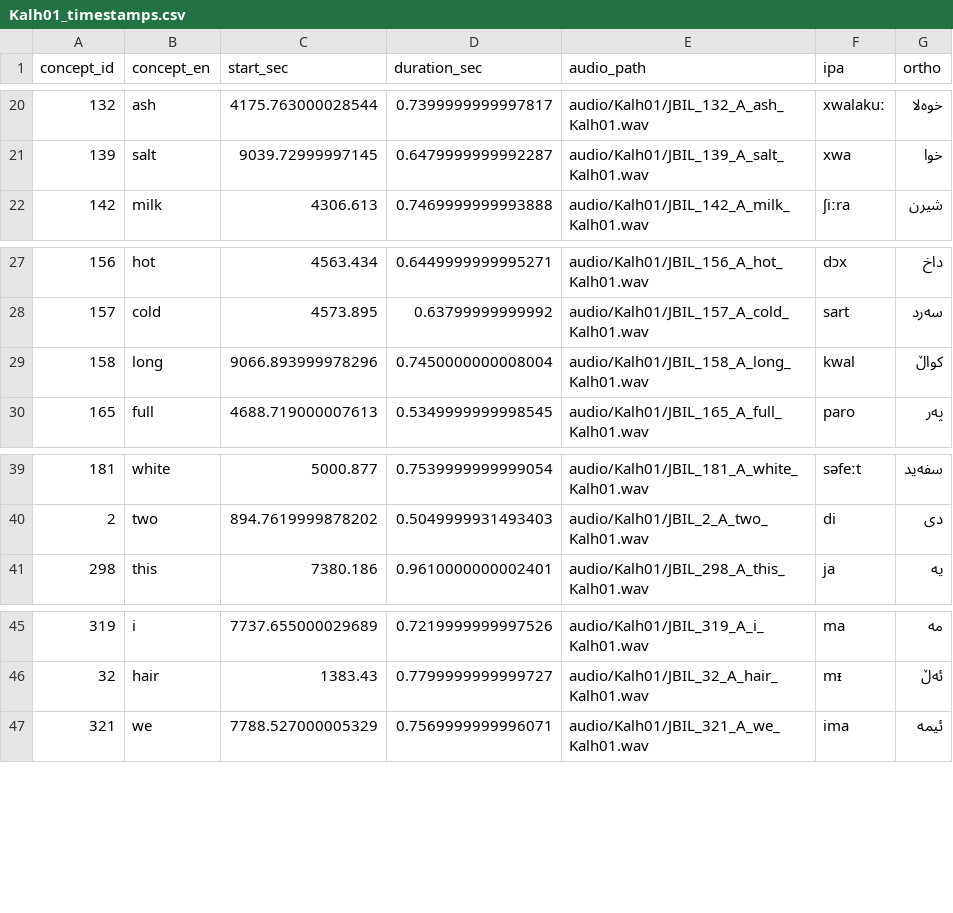
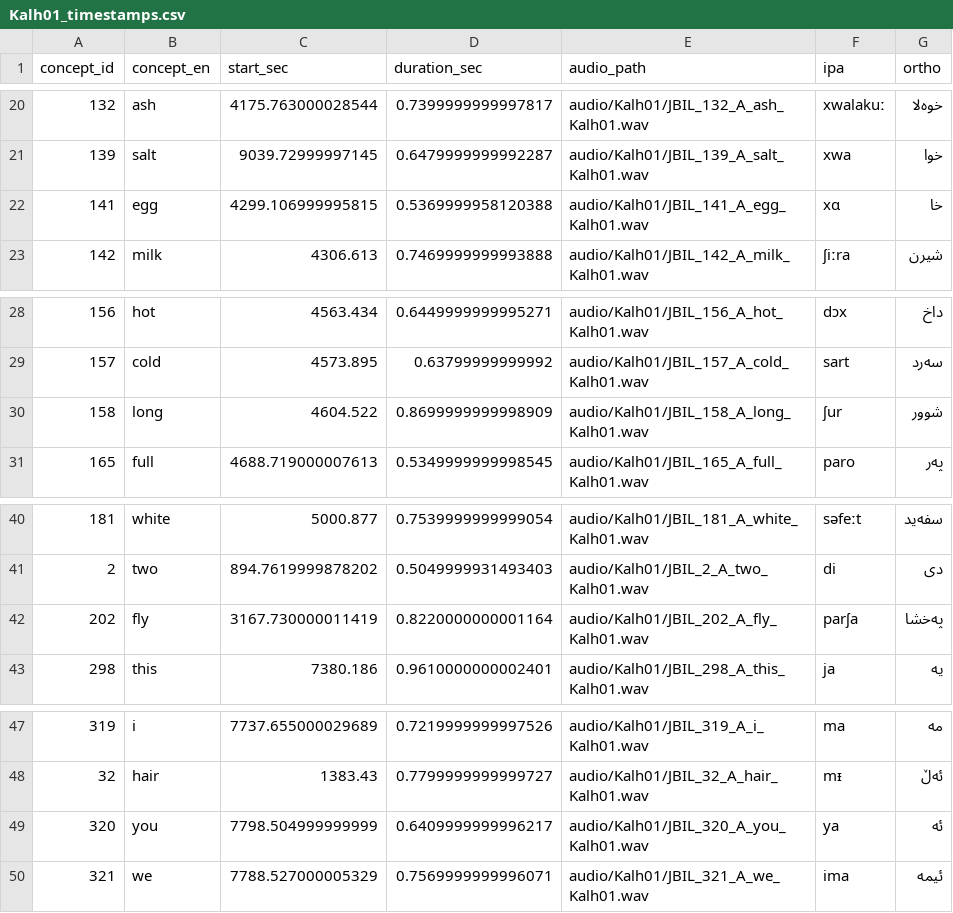
Before and after one commit to ArdeleanLucas/review_tool, a CSV file: timestamps/Kalh01_timestamps.csv, drawn as a sheet; only a part is shown, gaps mark what is left out.

```diff
--- a/timestamps/Kalh01_timestamps.csv
+++ b/timestamps/Kalh01_timestamps.csv
@@ -21,2 +21,3 @@ concept_id,concept_en,start_sec,duration_sec,audio_path,ipa,ortho
 139,salt,9039.72999997145,0.6479999999992287,audio/Kalh01/JBIL_139_A_salt_Kalh01.wav,xwa,خوا
+141,egg,4299.106999995815,0.5369999958120388,audio/Kalh01/JBIL_141_A_egg_Kalh01.wav,xɑ,خا
 142,milk,4306.613,0.7469999999993888,audio/Kalh01/JBIL_142_A_milk_Kalh01.wav,ʃiːra,شیرن
@@ -28,3 +29,3 @@ concept_id,concept_en,start_sec,duration_sec,audio_path,ipa,ortho
 157,cold,4573.895,0.63799999999992,audio/Kalh01/JBIL_157_A_cold_Kalh01.wav,sart,سەرد
-158,long,9066.893999978296,0.7450000000008004,audio/Kalh01/JBIL_158_A_long_Kalh01.wav,kwal,کواڵ
+158,long,4604.522,0.8699999999998909,audio/Kalh01/JBIL_158_A_long_Kalh01.wav,ʃur,شوور
 165,full,4688.719000007613,0.5349999999998545,audio/Kalh01/JBIL_165_A_full_Kalh01.wav,paro,پەر
@@ -40,2 +41,3 @@ concept_id,concept_en,start_sec,duration_sec,audio_path,ipa,ortho
 2,two,894.7619999878202,0.5049999931493403,audio/Kalh01/JBIL_2_A_two_Kalh01.wav,di,دی
+202,fly,3167.730000011419,0.8220000000001164,audio/Kalh01/JBIL_202_A_fly_Kalh01.wav,parʃa,پەخشا
 298,this,7380.186,0.9610000000002401,audio/Kalh01/JBIL_298_A_this_Kalh01.wav,ja,یە
@@ -46,2 +48,3 @@ concept_id,concept_en,start_sec,duration_sec,audio_path,ipa,ortho
 32,hair,1383.43,0.7799999999999727,audio/Kalh01/JBIL_32_A_hair_Kalh01.wav,mᵻ,ئەڵ
+320,you,7798.504999999999,0.6409999999996217,audio/Kalh01/JBIL_320_A_you_Kalh01.wav,ya,ئە
 321,we,7788.527000005329,0.7569999999996071,audio/Kalh01/JBIL_321_A_we_Kalh01.wav,ima,ئیمە
```
Also changed, not shown: timestamps/Fail01_timestamps.csv, timestamps/Khan02_timestamps.csv, 31 other files.
